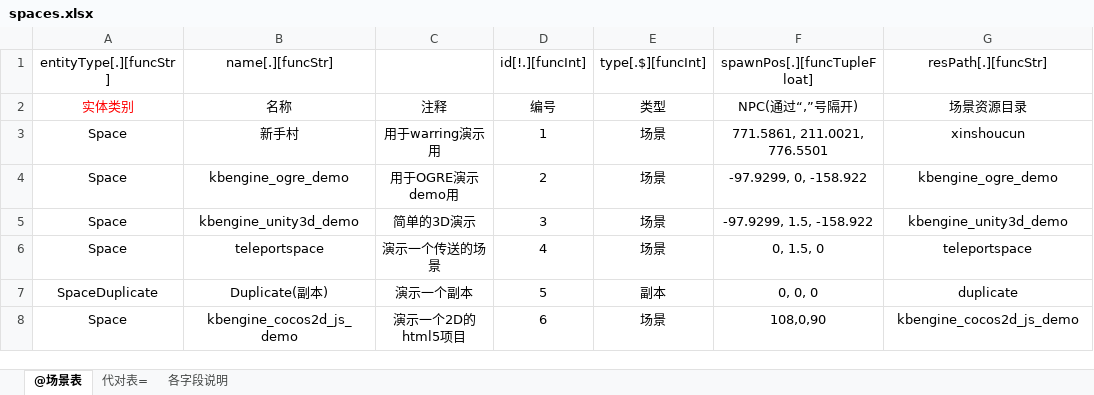
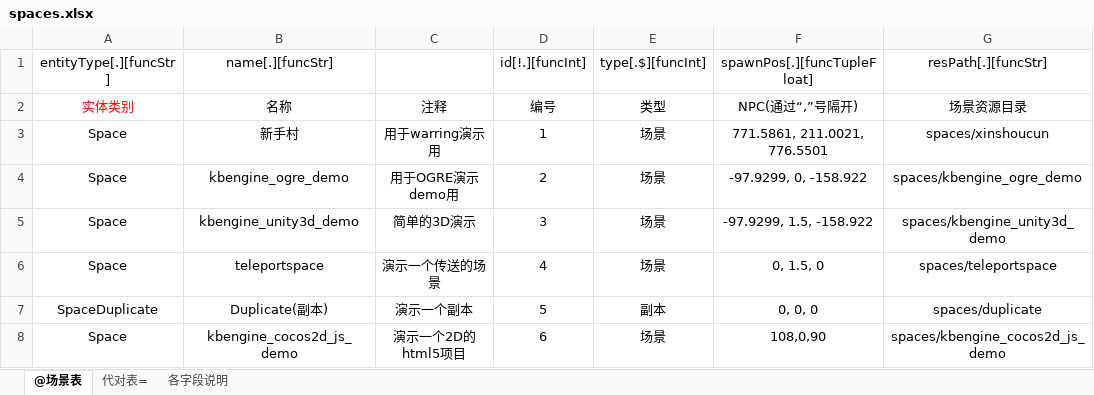
Before and after one commit to kbengine/kbengine, an Excel workbook: kbe/tools/xlsx2py/rpgdemo/xlsxs/spaces.xlsx, sheet @场景表, drawn as a sheet; values as stored, in another font and other column widths than the file's, no borders; the diff names each change by its address in the sheet, - before the commit and + after, or states it on an @@ line.

```diff
--- a/kbe/tools/xlsx2py/rpgdemo/xlsxs/spaces.xlsx (sheet @场景表)
+++ b/kbe/tools/xlsx2py/rpgdemo/xlsxs/spaces.xlsx (sheet @场景表)
-G3 (resPath[.][funcStr]): xinshoucun
+G3 (resPath[.][funcStr]): spaces/xinshoucun
-G4 (resPath[.][funcStr]): kbengine_ogre_demo
+G4 (resPath[.][funcStr]): spaces/kbengine_ogre_demo
-G5 (resPath[.][funcStr]): kbengine_unity3d_demo
+G5 (resPath[.][funcStr]): spaces/kbengine_unity3d_demo
-G6 (resPath[.][funcStr]): teleportspace
+G6 (resPath[.][funcStr]): spaces/teleportspace
-G7 (resPath[.][funcStr]): duplicate
+G7 (resPath[.][funcStr]): spaces/duplicate
-G8 (resPath[.][funcStr]): kbengine_cocos2d_js_demo
+G8 (resPath[.][funcStr]): spaces/kbengine_cocos2d_js_demo
```
Also changed, not shown: 9 other files.
